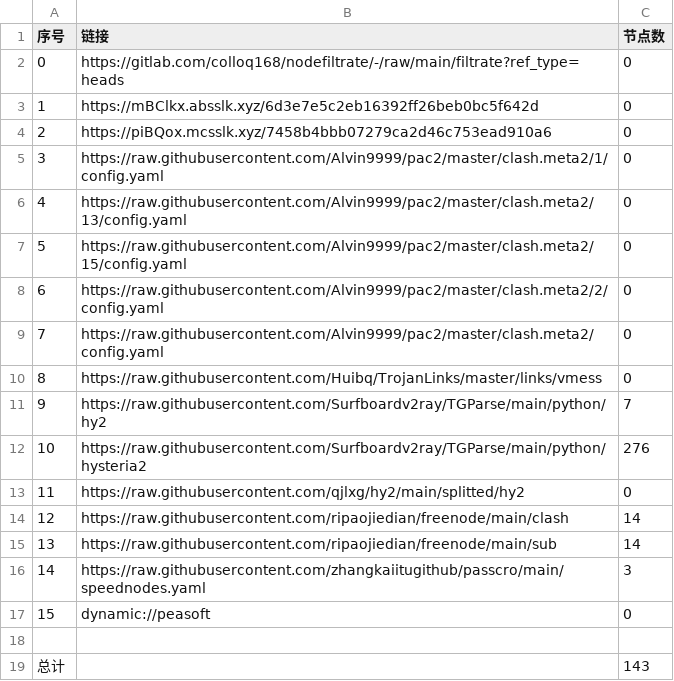
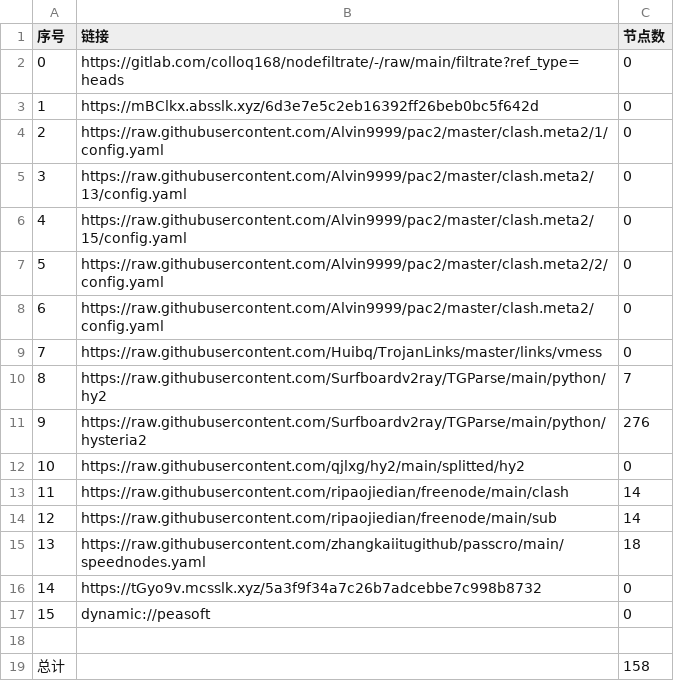
Before and after one commit to wenma77/AutoMergePublicNodes, a CSV file: list_result.csv, drawn as a sheet; removed rows and columns are numbered as before the commit, all else as after; the diff names each change by its address in the sheet, - before the commit and + after, or states it on an @@ line.

```diff
--- a/list_result.csv
+++ b/list_result.csv
-row 4: 2 | https://piBQox.mcsslk.xyz/7458b4bbb07279ca2d46c753ead910a6 | 0
@@ column A (序号) renumbered between rows 4 and 15 @@
-C15 (节点数): 3
+C15 (节点数): 18
+row 16: 14 | https://tGyo9v.mcsslk.xyz/5a3f9f34a7c26b7adcebbe7c998b8732 | 0
-C19 (节点数): 143
+C19 (节点数): 158
```
Also changed, not shown: 20 other files.
